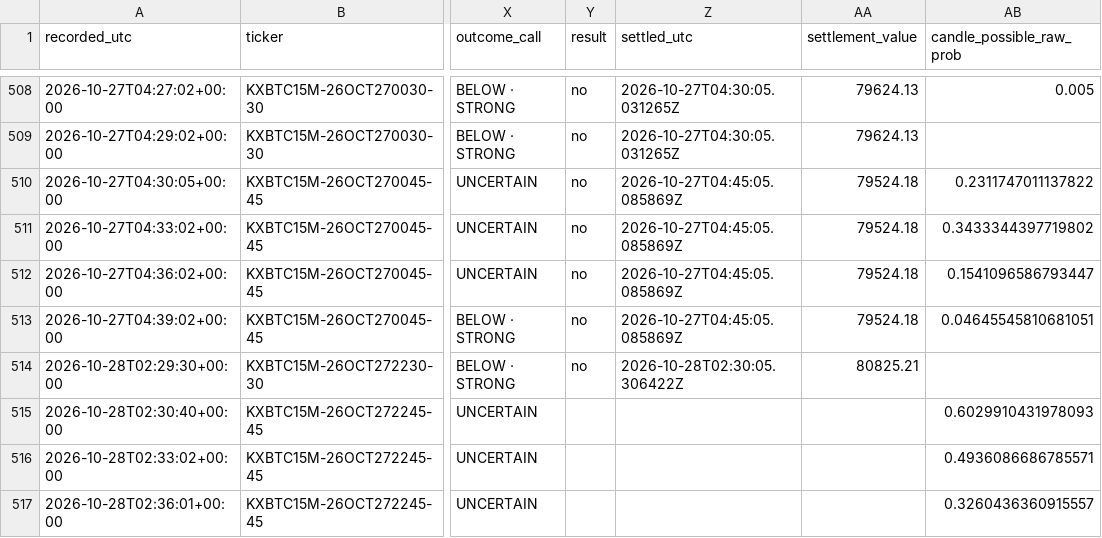
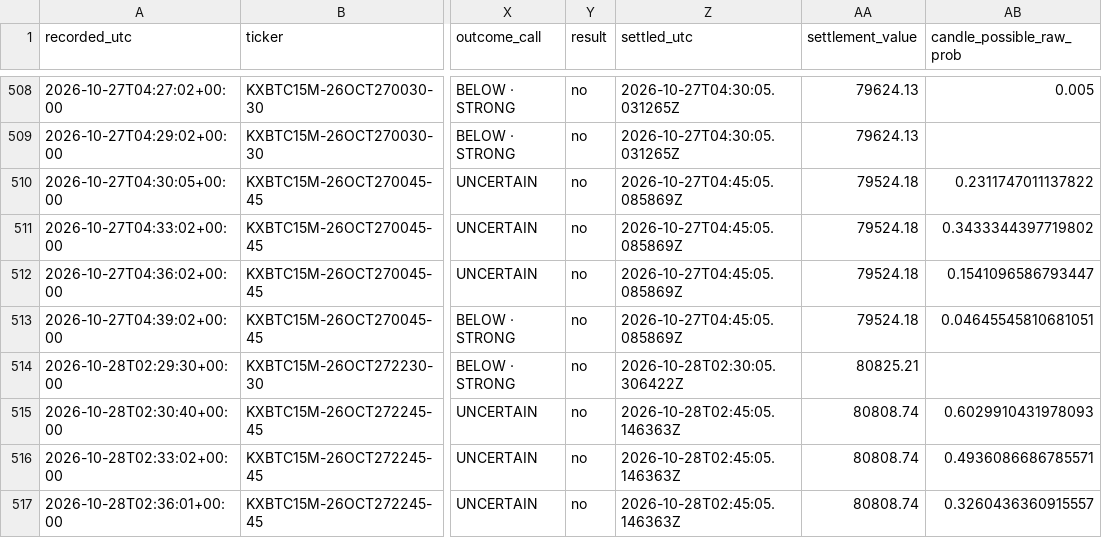
Before and after one commit to angelmoz881-collab/btc-kalshi-dashboard, a CSV file: data/btc_kalshi_learning.csv, drawn as a sheet; only a part is shown, gaps mark what is left out; the diff names each change by its address in the sheet, - before the commit and + after, or states it on an @@ line.

Commit message:
Update BTC Kalshi adaptive learning history

```diff
--- a/data/btc_kalshi_learning.csv
+++ b/data/btc_kalshi_learning.csv
-Y515:Y517 (result): (empty)
+Y515:Y517 (result): no
-Z515:Z517 (settled_utc): (empty)
+Z515:Z517 (settled_utc): 2026-10-28T02:45:05.146363Z
-AA515:AA517 (settlement_value): (empty)
+AA515:AA517 (settlement_value): 80808.74
```
